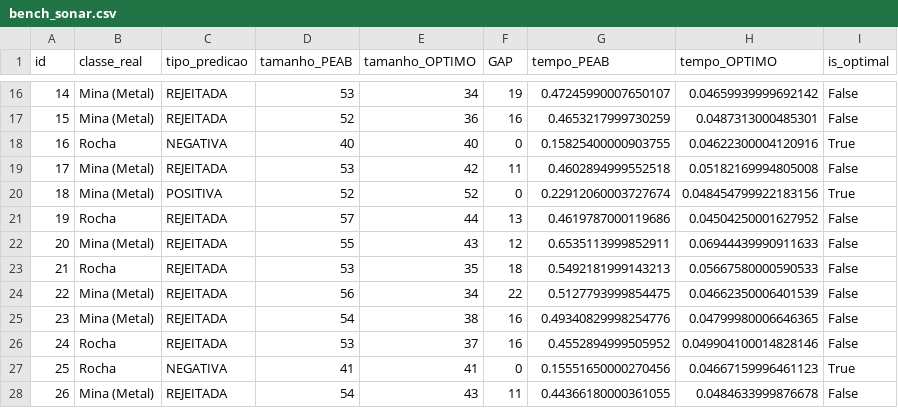
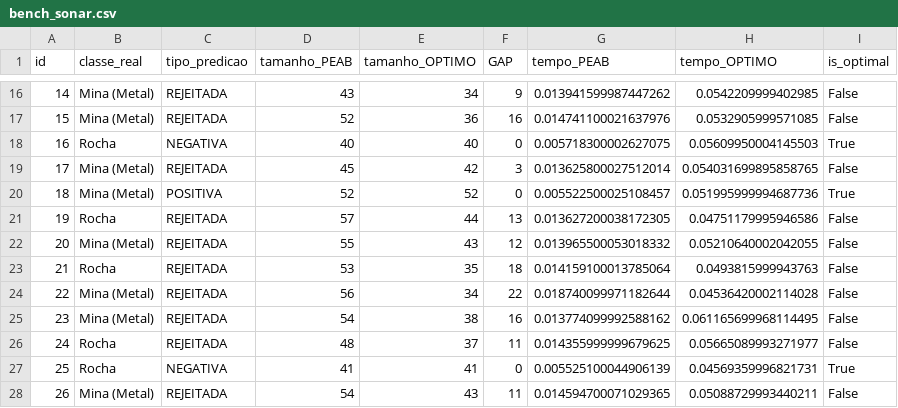
Before and after one commit to gleilsonpedro/Explanation_With_Rejection_final, a CSV file: results/benchmark/bench_csv/bench_sonar.csv, drawn as a sheet; only a part is shown, gaps mark what is left out; the diff covers the shown part only.

```diff
--- a/results/benchmark/bench_csv/bench_sonar.csv
+++ b/results/benchmark/bench_csv/bench_sonar.csv
@@ -16,13 +16,13 @@ id,classe_real,tipo_predicao,tamanho_PEAB,tamanho_OPTIMO,GAP,tempo_PEAB,tempo_OP
-14,Mina (Metal),REJEITADA,53,34,19,0.47245990007650107,0.04659939999692142,False
-15,Mina (Metal),REJEITADA,52,36,16,0.4653217999730259,0.0487313000485301,False
-16,Rocha,NEGATIVA,40,40,0,0.15825400000903755,0.04622300004120916,True
-17,Mina (Metal),REJEITADA,53,42,11,0.4602894999552518,0.05182169994805008,False
-18,Mina (Metal),POSITIVA,52,52,0,0.22912060003727674,0.048454799922183156,True
-19,Rocha,REJEITADA,57,44,13,0.4619787000119686,0.04504250001627952,False
-20,Mina (Metal),REJEITADA,55,43,12,0.6535113999852911,0.06944439990911633,False
-21,Rocha,REJEITADA,53,35,18,0.5492181999143213,0.05667580000590533,False
-22,Mina (Metal),REJEITADA,56,34,22,0.5127793999854475,0.04662350006401539,False
-23,Mina (Metal),REJEITADA,54,38,16,0.49340829998254776,0.04799980006646365,False
-24,Rocha,REJEITADA,53,37,16,0.4552894999505952,0.049904100014828146,False
-25,Rocha,NEGATIVA,41,41,0,0.15551650000270456,0.04667159996461123,True
-26,Mina (Metal),REJEITADA,54,43,11,0.44366180000361055,0.0484633999876678,False
+14,Mina (Metal),REJEITADA,43,34,9,0.013941599987447262,0.0542209999402985,False
+15,Mina (Metal),REJEITADA,52,36,16,0.014741100021637976,0.0532905999571085,False
+16,Rocha,NEGATIVA,40,40,0,0.005718300002627075,0.05609950004145503,True
+17,Mina (Metal),REJEITADA,45,42,3,0.013625800027512014,0.054031699895858765,False
+18,Mina (Metal),POSITIVA,52,52,0,0.005522500025108457,0.051995999994687736,True
+19,Rocha,REJEITADA,57,44,13,0.013627200038172305,0.04751179995946586,False
+20,Mina (Metal),REJEITADA,55,43,12,0.013965500053018332,0.05210640002042055,False
+21,Rocha,REJEITADA,53,35,18,0.014159100013785064,0.0493815999943763,False
+22,Mina (Metal),REJEITADA,56,34,22,0.018740099971182644,0.04536420002114028,False
+23,Mina (Metal),REJEITADA,54,38,16,0.013774099992588162,0.061165699968114495,False
+24,Rocha,REJEITADA,48,37,11,0.014355999999679625,0.05665089993271977,False
+25,Rocha,NEGATIVA,41,41,0,0.005525100044906139,0.04569359996821731,True
+26,Mina (Metal),REJEITADA,54,43,11,0.014594700071029365,0.05088729993440211,False
```
Also changed, not shown: 120 edited cells elsewhere in this file, results/benchmark/bench_csv/bench_breast_cancer.csv, results/benchmark/bench_csv/bench_mnist.csv, 13 other files.
